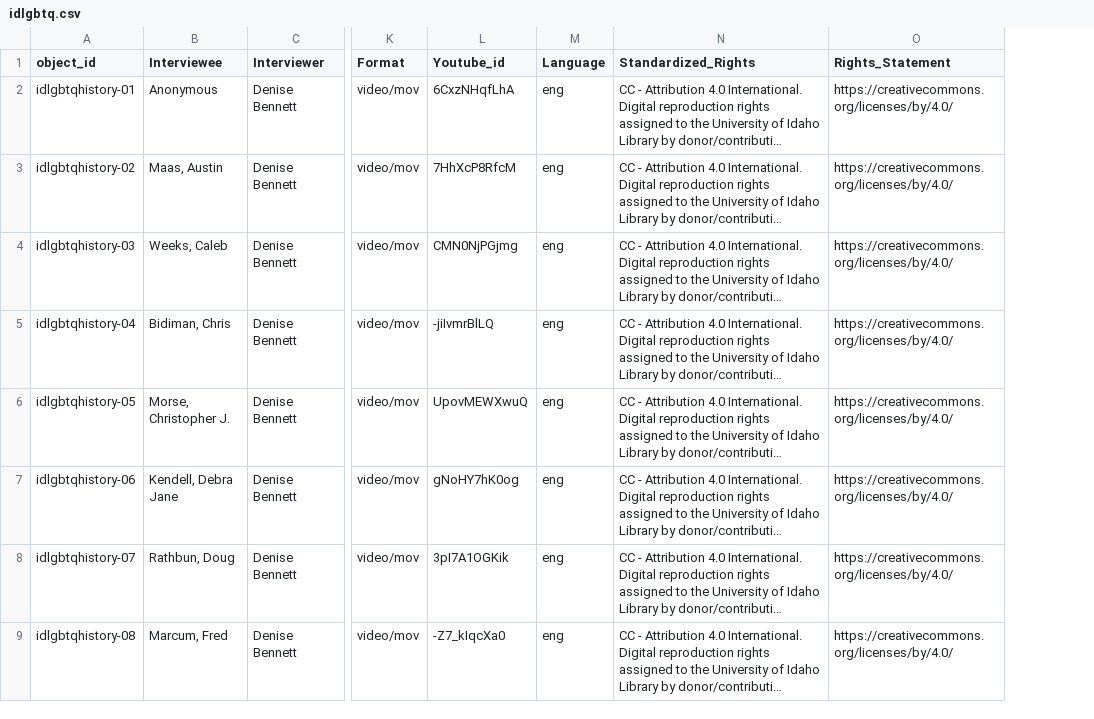
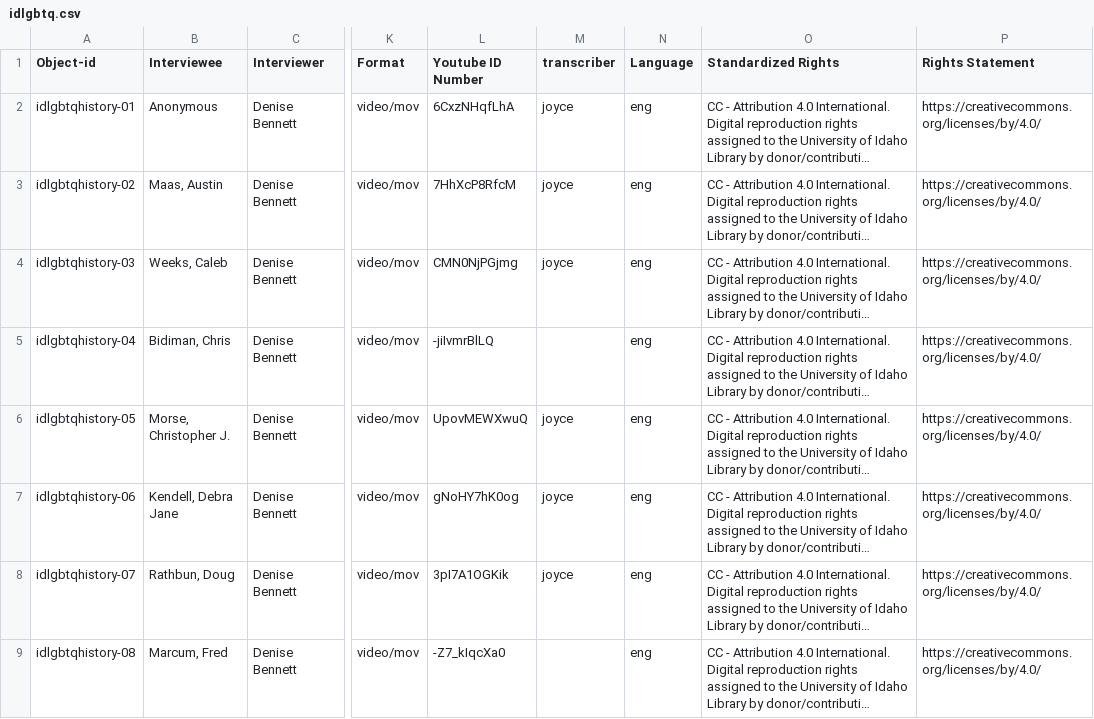
Before and after one commit to uidaholib/queered_source_original, a CSV file: _data/idlgbtq.csv, drawn as a sheet; only a part is shown, gaps mark what is left out; long unchanged cells end in …; addresses are those after the commit; the diff names each change by its address in the sheet, - before the commit and + after, or states it on an @@ line.

Commit message:
update metadata

```diff
--- a/_data/idlgbtq.csv
+++ b/_data/idlgbtq.csv
+column M (transcriber), rows 2-8: joyce | joyce | joyce |  | joyce | joyce | joyce
-A1: object_id
+A1: Object-id
-L1: Youtube_id
+L1: Youtube ID Number
-O1: Standardized_Rights
+O1: Standardized Rights
-P1: Rights_Statement
+P1: Rights Statement
```
